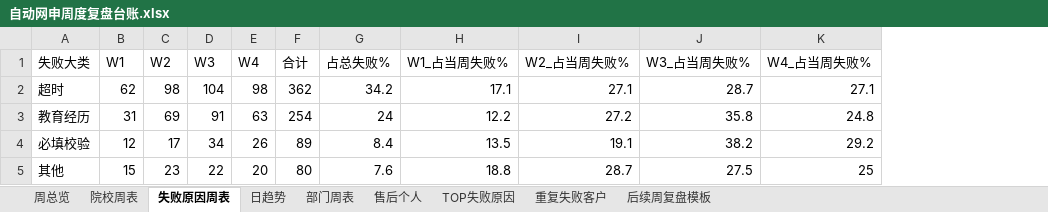
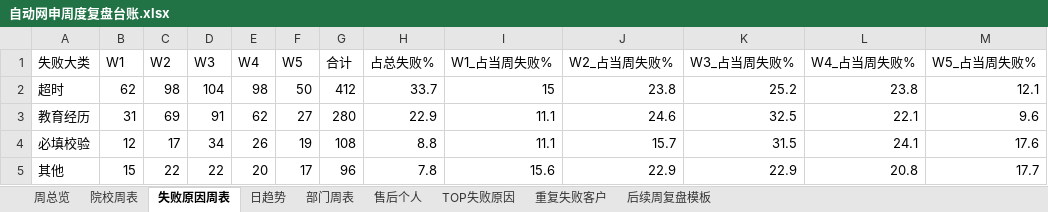
Before and after one commit to Paul-Xu-ZNZ/auto-apply-review, an Excel workbook: 自动网申周度复盘台账.xlsx, sheet 失败原因周表, drawn as a sheet; only a part is shown; values as stored, in another font and other column widths than the file's, no borders; addresses are those after the commit; the diff covers the shown part only; the diff names each change by its address in the sheet, - before the commit and + after, or states it on an @@ line.

```diff
--- a/自动网申周度复盘台账.xlsx (sheet 失败原因周表)
+++ b/自动网申周度复盘台账.xlsx (sheet 失败原因周表)
+column F (W5), rows 2-5: 50 | 27 | 19 | 17
+column M (W5_占当周失败%), rows 2-5: 12.1 | 9.6 | 17.6 | 17.7
-G2 (合计): 362
+G2 (合计): 412
-H2 (占总失败%): 34.2
+H2 (占总失败%): 33.7
-I2 (W1_占当周失败%): 17.1
+I2 (W1_占当周失败%): 15
-J2 (W2_占当周失败%): 27.1
+J2 (W2_占当周失败%): 23.8
-K2 (W3_占当周失败%): 28.7
+K2 (W3_占当周失败%): 25.2
-L2 (W4_占当周失败%): 27.1
+L2 (W4_占当周失败%): 23.8
-E3 (W4): 63
+E3 (W4): 62
-G3 (合计): 254
+G3 (合计): 280
-H3 (占总失败%): 24
+H3 (占总失败%): 22.9
-I3 (W1_占当周失败%): 12.2
+I3 (W1_占当周失败%): 11.1
-J3 (W2_占当周失败%): 27.2
+J3 (W2_占当周失败%): 24.6
-K3 (W3_占当周失败%): 35.8
+K3 (W3_占当周失败%): 32.5
-L3 (W4_占当周失败%): 24.8
+L3 (W4_占当周失败%): 22.1
-G4 (合计): 89
+G4 (合计): 108
-H4 (占总失败%): 8.4
+H4 (占总失败%): 8.8
-I4 (W1_占当周失败%): 13.5
+I4 (W1_占当周失败%): 11.1
-J4 (W2_占当周失败%): 19.1
+J4 (W2_占当周失败%): 15.7
-K4 (W3_占当周失败%): 38.2
+K4 (W3_占当周失败%): 31.5
-L4 (W4_占当周失败%): 29.2
+L4 (W4_占当周失败%): 24.1
-C5 (W2): 23
+C5 (W2): 22
-G5 (合计): 80
+G5 (合计): 96
-H5 (占总失败%): 7.6
+H5 (占总失败%): 7.8
-I5 (W1_占当周失败%): 18.8
+I5 (W1_占当周失败%): 15.6
-J5 (W2_占当周失败%): 28.7
+J5 (W2_占当周失败%): 22.9
-K5 (W3_占当周失败%): 27.5
+K5 (W3_占当周失败%): 22.9
-L5 (W4_占当周失败%): 25
+L5 (W4_占当周失败%): 20.8
```
Also changed, not shown: 34 edited cells elsewhere in this sheet, sheet 售后个人, sheet 重复失败客户, sheet TOP失败原因, sheet 院校周表, sheet 日趋势, sheet 部门周表, 2 more sheets, 1 other file.
